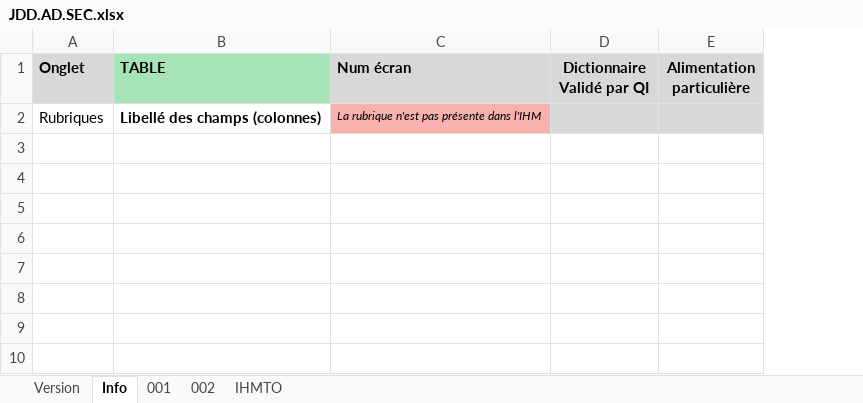
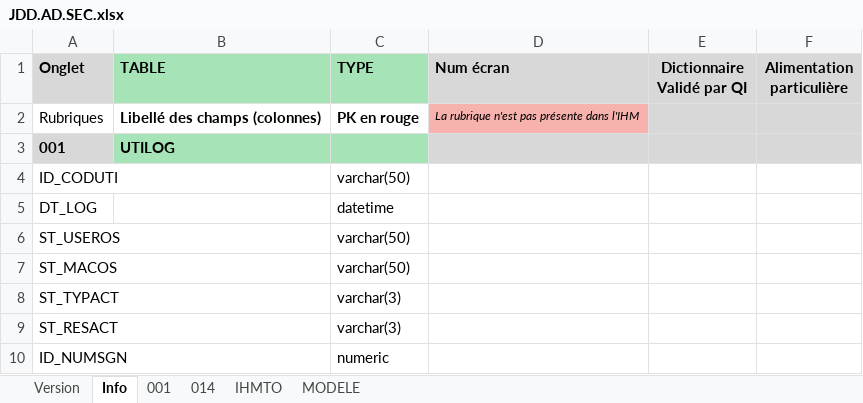
Before and after one commit to jmLafarge/MAINTA_TNR, an Excel workbook: TNR_JDD/AD/JDD.AD.SEC.xlsx, sheet Info, drawn as a sheet; values as stored, in another font and other column widths than the file's, no borders; the diff names each change by its address in the sheet, - before the commit and + after, or states it on an @@ line.

```diff
--- a/TNR_JDD/AD/JDD.AD.SEC.xlsx (sheet Info)
+++ b/TNR_JDD/AD/JDD.AD.SEC.xlsx (sheet Info)
-sheet tab: 002
+sheet tab: 014
+sheet tab: MODELE
+column C (TYPE), row 2: PK en rouge
+row 3: 001 | UTILOG
+row 4: ID_CODUTI |  | varchar(50)
+row 5: DT_LOG |  | datetime
+row 6: ST_USEROS |  | varchar(50)
+row 7: ST_MACOS |  | varchar(50)
+row 8: ST_TYPACT |  | varchar(3)
+row 9: ST_RESACT |  | varchar(3)
+row 10: ID_NUMSGN |  | numeric
```
Also changed, not shown: sheet 001, sheet Version, sheet IHMTO, TNR/MODELE_RESULTATS_TNR.xlsx, TNR/infoBDD.xlsx, 35 other files.
